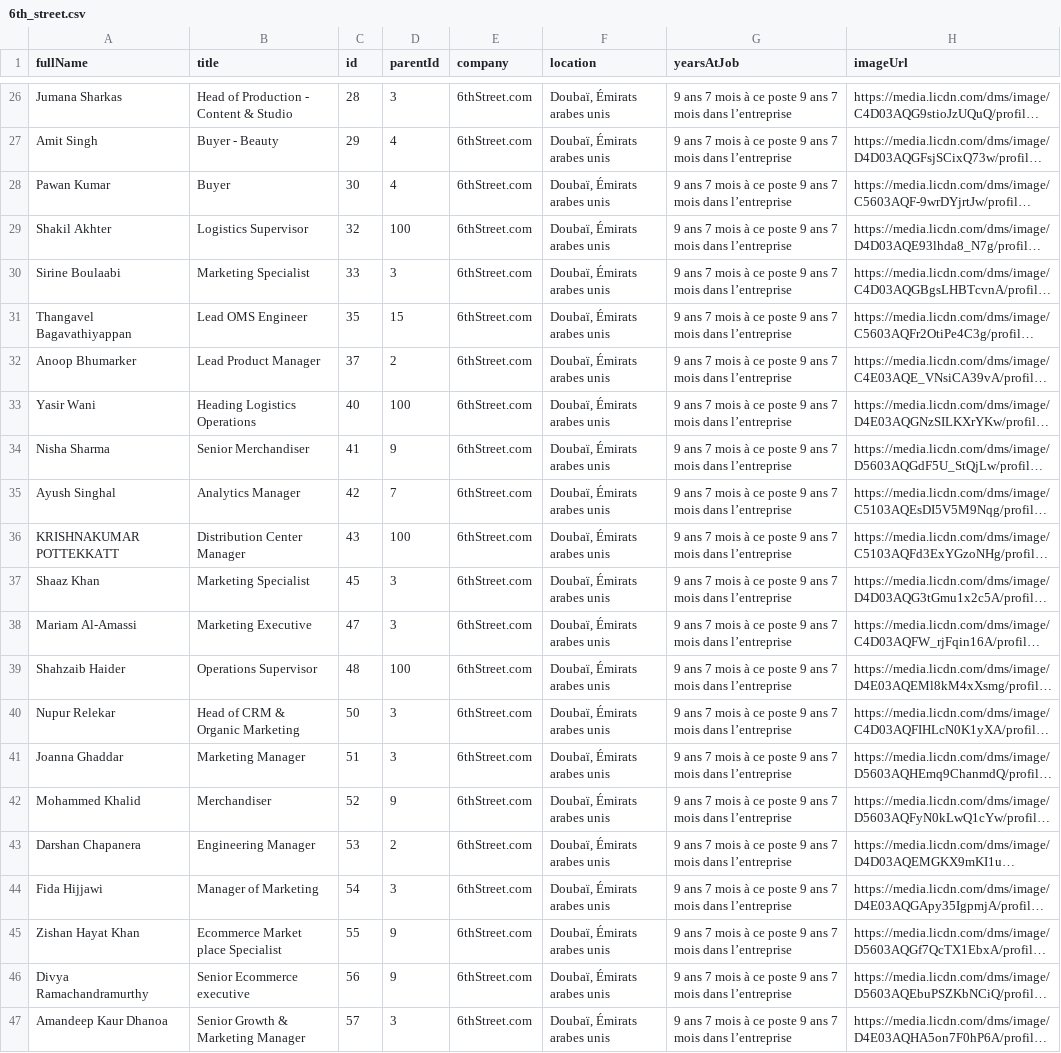
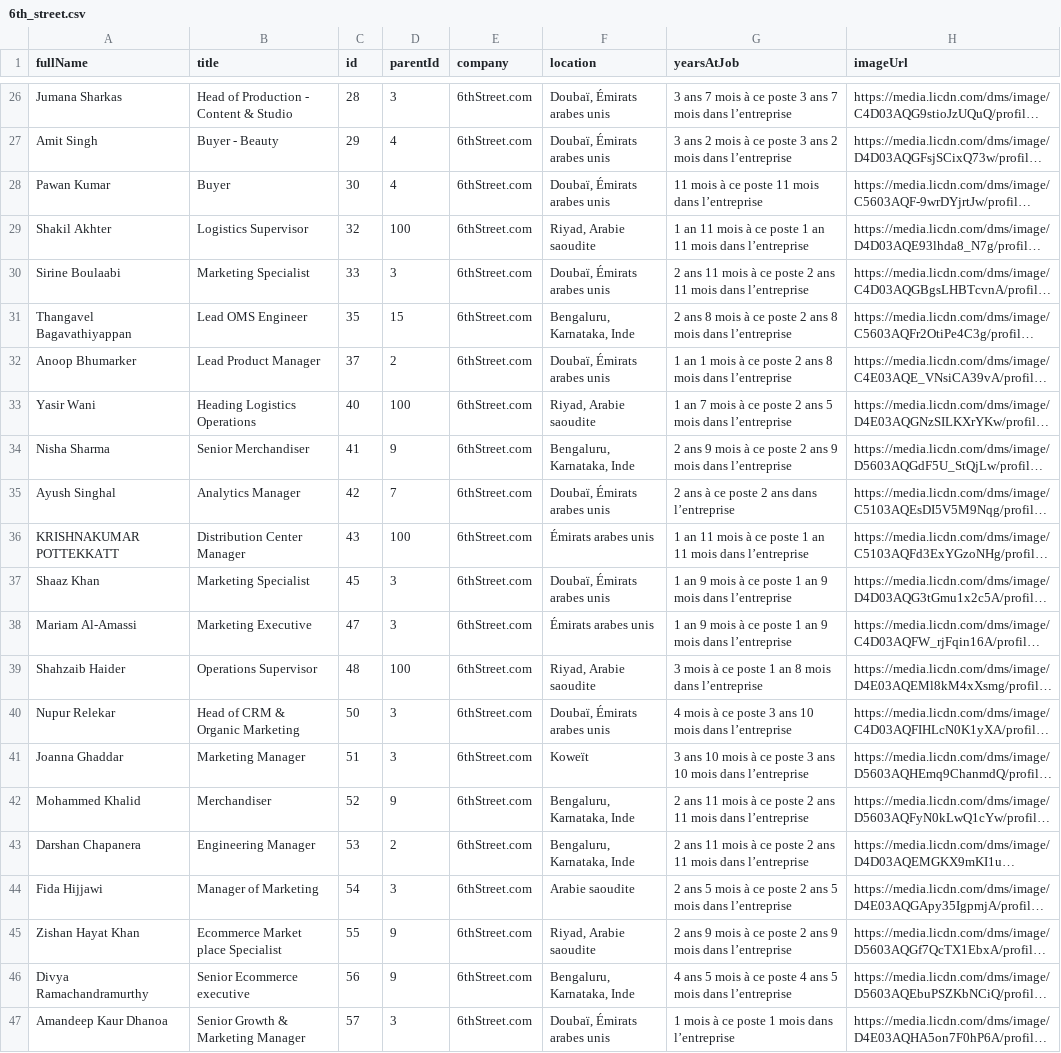
Before and after one commit to Nick3523/jscripts, a CSV file: 6th_street.csv, drawn as a sheet; only a part is shown, gaps mark what is left out; long unchanged cells end in …; the diff covers the shown part only; the diff names each change by its address in the sheet, - before the commit and + after, or states it on an @@ line.

```diff
--- a/6th_street.csv
+++ b/6th_street.csv
-G26 (yearsAtJob): 9 ans 7 mois à ce poste 9 ans 7…
+G26 (yearsAtJob): 3 ans 7 mois à ce poste 3 ans 7…
-G27 (yearsAtJob): 9 ans 7 mois à ce poste 9 ans 7 mois dans…
+G27 (yearsAtJob): 3 ans 2 mois à ce poste 3 ans 2 mois dans…
-G28 (yearsAtJob): 9 ans 7 mois à ce poste 9 ans 7 mois dans…
+G28 (yearsAtJob): 11 mois à ce poste 11 mois dans…
-F29 (location): Doubaï, Émirats arabes unis
+F29 (location): Riyad, Arabie saoudite
-G29 (yearsAtJob): 9 ans 7 mois à ce poste 9 ans 7 mois dans…
+G29 (yearsAtJob): 1 an 11 mois à ce poste 1 an 11 mois dans…
-G30 (yearsAtJob): 9 ans 7 mois à ce poste 9 ans 7 mois dans…
+G30 (yearsAtJob): 2 ans 11 mois à ce poste 2 ans 11 mois dans…
-F31 (location): Doubaï, Émirats arabes unis
+F31 (location): Bengaluru, Karnataka, Inde
-G31 (yearsAtJob): 9 ans 7 mois à ce poste 9 ans 7 mois dans…
+G31 (yearsAtJob): 2 ans 8 mois à ce poste 2 ans 8 mois dans…
-G32 (yearsAtJob): 9 ans 7 mois à ce poste 9 ans 7 mois dans…
+G32 (yearsAtJob): 1 an 1 mois à ce poste 2 ans 8 mois dans…
-F33 (location): Doubaï, Émirats arabes unis
+F33 (location): Riyad, Arabie saoudite
-G33 (yearsAtJob): 9 ans 7 mois à ce poste 9 ans 7 mois dans…
+G33 (yearsAtJob): 1 an 7 mois à ce poste 2 ans 5 mois dans…
-F34 (location): Doubaï, Émirats arabes unis
+F34 (location): Bengaluru, Karnataka, Inde
-G34 (yearsAtJob): 9 ans 7 mois à ce poste 9 ans 7 mois dans…
+G34 (yearsAtJob): 2 ans 9 mois à ce poste 2 ans 9 mois dans…
-G35 (yearsAtJob): 9 ans 7 mois à ce poste 9 ans 7 mois dans l’entreprise
+G35 (yearsAtJob): 2 ans à ce poste 2 ans dans l’entreprise
-F36 (location): Doubaï, Émirats arabes unis
+F36 (location): Émirats arabes unis
-G36 (yearsAtJob): 9 ans 7 mois à ce poste 9 ans 7 mois dans…
+G36 (yearsAtJob): 1 an 11 mois à ce poste 1 an 11 mois dans…
-G37:G38 (yearsAtJob): 9 ans 7 mois à ce poste 9 ans 7 mois dans…
+G37:G38 (yearsAtJob): 1 an 9 mois à ce poste 1 an 9 mois dans…
-F38 (location): Doubaï, Émirats arabes unis
+F38 (location): Émirats arabes unis
-F39 (location): Doubaï, Émirats arabes unis
+F39 (location): Riyad, Arabie saoudite
-G39 (yearsAtJob): 9 ans 7 mois à ce poste 9 ans 7 mois dans…
+G39 (yearsAtJob): 3 mois à ce poste 1 an 8 mois dans…
-G40 (yearsAtJob): 9 ans 7 mois à ce poste 9 ans 7 mois dans…
+G40 (yearsAtJob): 4 mois à ce poste 3 ans 10 mois dans…
-F41 (location): Doubaï, Émirats arabes unis
+F41 (location): Koweït
-G41 (yearsAtJob): 9 ans 7 mois à ce poste 9 ans 7 mois dans…
+G41 (yearsAtJob): 3 ans 10 mois à ce poste 3 ans 10 mois dans…
-F42:F43 (location): Doubaï, Émirats arabes unis
+F42:F43 (location): Bengaluru, Karnataka, Inde
-G42:G43 (yearsAtJob): 9 ans 7 mois à ce poste 9 ans 7 mois dans…
+G42:G43 (yearsAtJob): 2 ans 11 mois à ce poste 2 ans 11 mois dans…
-F44 (location): Doubaï, Émirats arabes unis
+F44 (location): Arabie saoudite
-G44 (yearsAtJob): 9 ans 7 mois à ce poste 9 ans 7 mois dans…
+G44 (yearsAtJob): 2 ans 5 mois à ce poste 2 ans 5 mois dans…
-F45 (location): Doubaï, Émirats arabes unis
+F45 (location): Riyad, Arabie saoudite
-G45 (yearsAtJob): 9 ans 7 mois à ce poste 9 ans 7 mois dans…
+G45 (yearsAtJob): 2 ans 9 mois à ce poste 2 ans 9 mois dans…
-F46 (location): Doubaï, Émirats arabes unis
+F46 (location): Bengaluru, Karnataka, Inde
-G46 (yearsAtJob): 9 ans 7 mois à ce poste 9 ans 7 mois dans…
+G46 (yearsAtJob): 4 ans 5 mois à ce poste 4 ans 5 mois dans…
-G47 (yearsAtJob): 9 ans 7 mois à ce poste 9 ans 7 mois dans…
+G47 (yearsAtJob): 1 mois à ce poste 1 mois dans…
```
Also changed, not shown: 67 edited cells elsewhere in this file.
